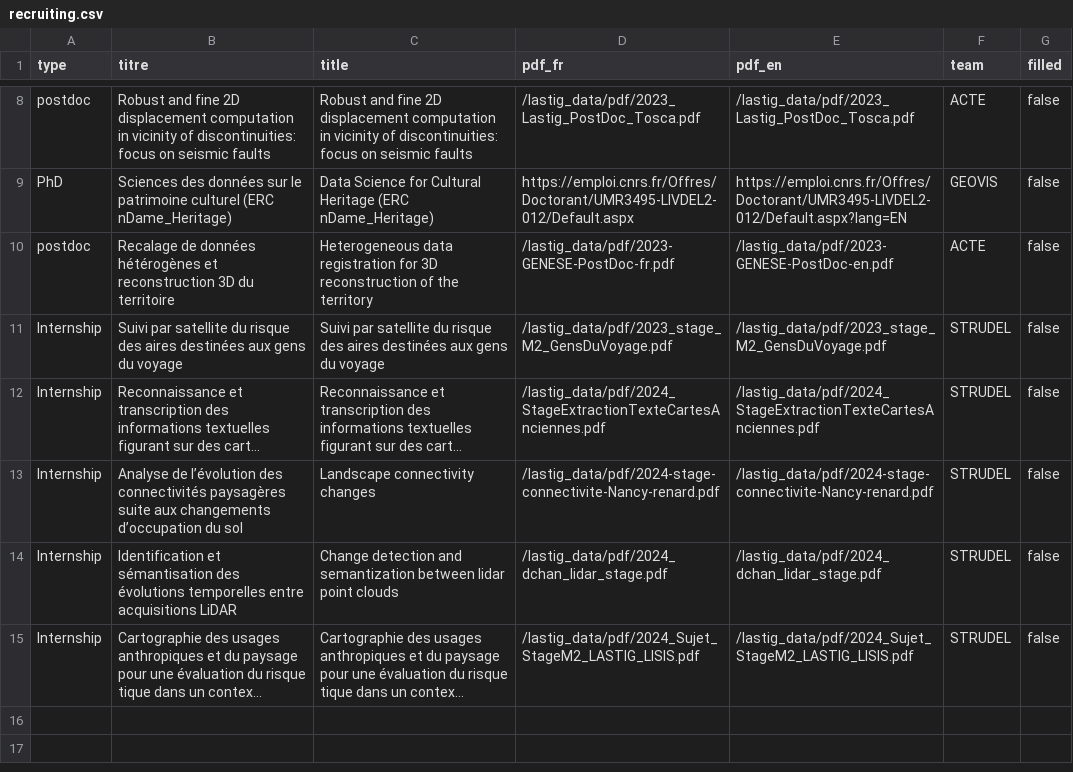
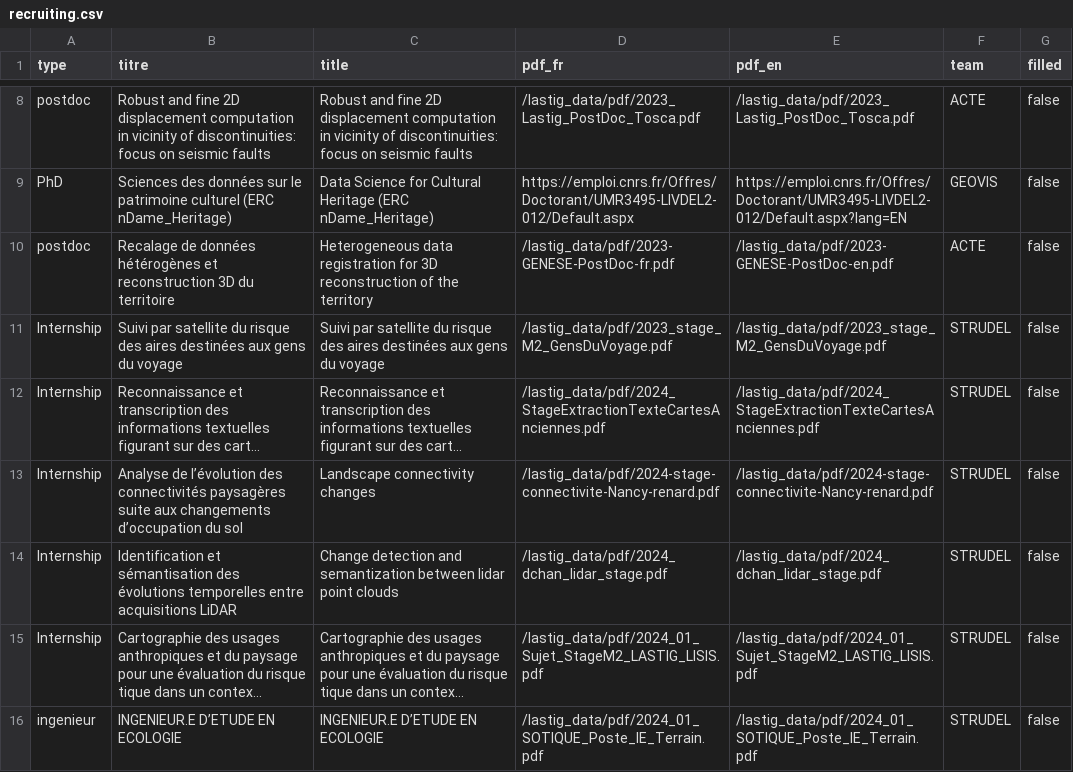
Before and after one commit to umrlastig/lastig_data, a CSV file: recruiting.csv, drawn as a sheet; only a part is shown, gaps mark what is left out; long unchanged cells end in …; the diff names each change by its address in the sheet, - before the commit and + after, or states it on an @@ line.

Commit message:
Update recruiting.csv

```diff
--- a/recruiting.csv
+++ b/recruiting.csv
-D15 (pdf_fr): /lastig_data/pdf/2024_Sujet_StageM2_LASTIG_LISIS.pdf
+D15 (pdf_fr): /lastig_data/pdf/2024_01_Sujet_StageM2_LASTIG_LISIS.pdf
-E15 (pdf_en): /lastig_data/pdf/2024_Sujet_StageM2_LASTIG_LISIS.pdf
+E15 (pdf_en): /lastig_data/pdf/2024_01_Sujet_StageM2_LASTIG_LISIS.pdf
+row 16: ingenieur | INGENIEUR.E D’ETUDE EN ECOLOGIE | INGENIEUR.E D’ETUDE EN ECOLOGIE | /lastig_data/pdf/2024_01_SOTIQUE_Poste_IE_Terrain.pdf | /lastig_data/pdf/2024_01_SOTIQUE_Poste_IE_Terrain.pdf | STRUDEL | false
```
